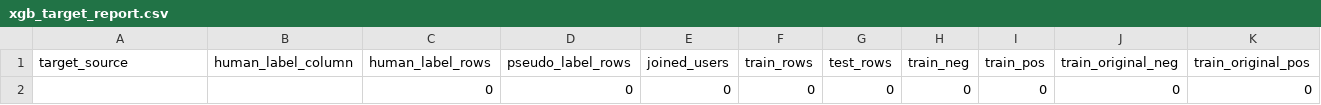
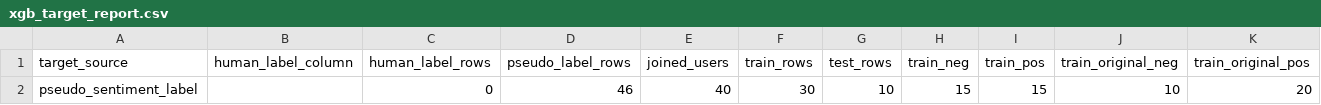
Before and after one commit to arthxoxo/maya-ML-backend, a CSV file: artifacts/xgb/xgb_target_report.csv, drawn as a sheet; only a part is shown; removed rows and columns are numbered as before the commit, all else as after; rows hold the shown columns only; the diff names each change by its address in the sheet, - before the commit and + after, or states it on an @@ line.

Commit message:
feat: update ML training artifacts, enable GPU support in docker-compose, and expand user feature matrix with new records.

```diff
--- a/artifacts/xgb/xgb_target_report.csv
+++ b/artifacts/xgb/xgb_target_report.csv
-row 2:  |  | 0 | 0 | 0 | 0 | 0 | 0 | 0 | 0 | 0
+row 2: pseudo_sentiment_label |  | 0 | 46 | 40 | 30 | 10 | 15 | 15 | 10 | 20
```
Also changed, not shown: artifacts/sentiment/gru_mood_swing_summary.csv, artifacts/sentiment/gru_mood_training_report.csv, 5 other files.
